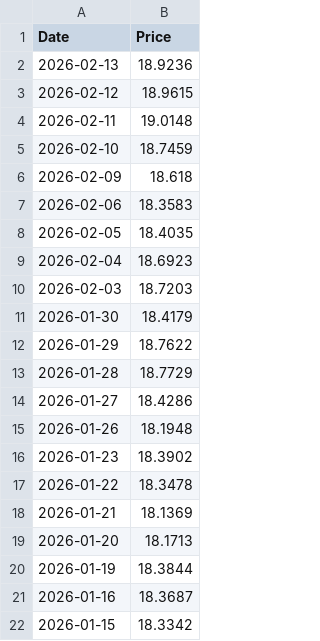
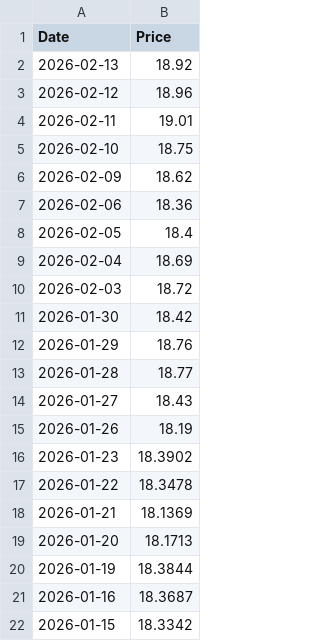
Before and after one commit to T1m-V/stockdata, a CSV file: data/prices/NL0011515424.csv, drawn as a sheet; only a part is shown.

```diff
--- a/data/prices/NL0011515424.csv
+++ b/data/prices/NL0011515424.csv
@@ -1,16 +1,16 @@
 Date,Price
-2026-02-13,18.9236
-2026-02-12,18.9615
-2026-02-11,19.0148
-2026-02-10,18.7459
-2026-02-09,18.618
-2026-02-06,18.3583
-2026-02-05,18.4035
-2026-02-04,18.6923
-2026-02-03,18.7203
-2026-01-30,18.4179
-2026-01-29,18.7622
-2026-01-28,18.7729
-2026-01-27,18.4286
-2026-01-26,18.1948
+2026-02-13,18.92
+2026-02-12,18.96
+2026-02-11,19.01
+2026-02-10,18.75
+2026-02-09,18.62
+2026-02-06,18.36
+2026-02-05,18.4
+2026-02-04,18.69
+2026-02-03,18.72
+2026-01-30,18.42
+2026-01-29,18.76
+2026-01-28,18.77
+2026-01-27,18.43
+2026-01-26,18.19
 2026-01-23,18.3902
```
Also changed, not shown: data/prices/BTC.csv, data/prices/CRO.csv, 13 other files.
